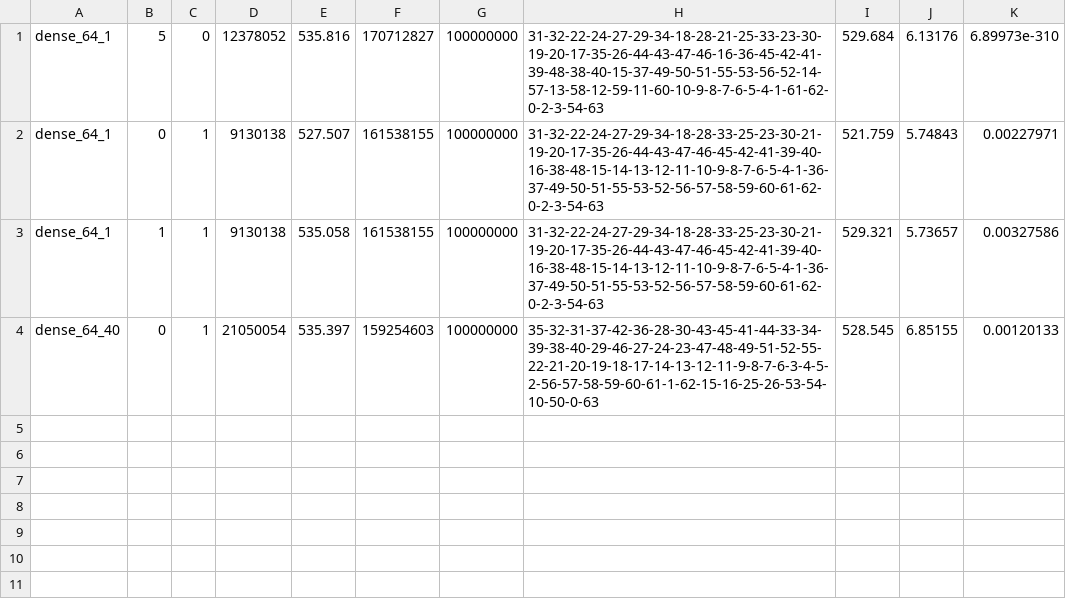
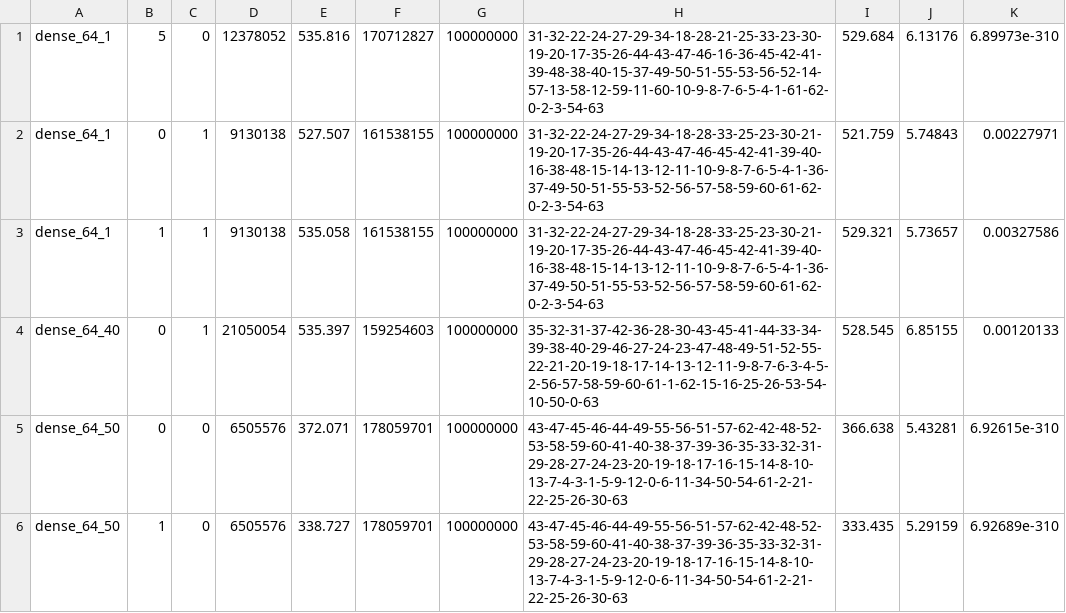
Before and after one commit to Guilinabaoge/SubgraphMatching_Spectral, a CSV file: performance_experiment/GQL/1.0/patents/patents_dense64.csv, drawn as a sheet.

Commit message:
freya

```diff
--- a/performance_experiment/GQL/1.0/patents/patents_dense64.csv
+++ b/performance_experiment/GQL/1.0/patents/patents_dense64.csv
@@ -4 +4,3 @@ dense_64_1,1,1,9130138,535.058,161538155,100000000,31-32-22-24-27-29-34-18-28-33
 dense_64_40,0,1,21050054,535.397,159254603,100000000,35-32-31-37-42-36-28-30-43-45-41-44-33-34-39-38-40-29-46-27-24-23-47-48-49-51-52-55-22-21-20-19-18-17-14-13-12-11-9-8-7-6-3-4-5-2-56-57-58-59-60-61-1-62-15-16-25-26-53-54-10-50-0-63,528.545,6.85155,0.00120133
+dense_64_50,0,0,6505576,372.071,178059701,100000000,43-47-45-46-44-49-55-56-51-57-62-42-48-52-53-58-59-60-41-40-38-37-39-36-35-33-32-31-29-28-27-24-23-20-19-18-17-16-15-14-8-10-13-7-4-3-1-5-9-12-0-6-11-34-50-54-61-2-21-22-25-26-30-63,366.638,5.43281,6.92615e-310
+dense_64_50,1,0,6505576,338.727,178059701,100000000,43-47-45-46-44-49-55-56-51-57-62-42-48-52-53-58-59-60-41-40-38-37-39-36-35-33-32-31-29-28-27-24-23-20-19-18-17-16-15-14-8-10-13-7-4-3-1-5-9-12-0-6-11-34-50-54-61-2-21-22-25-26-30-63,333.435,5.29159,6.92689e-310
```
